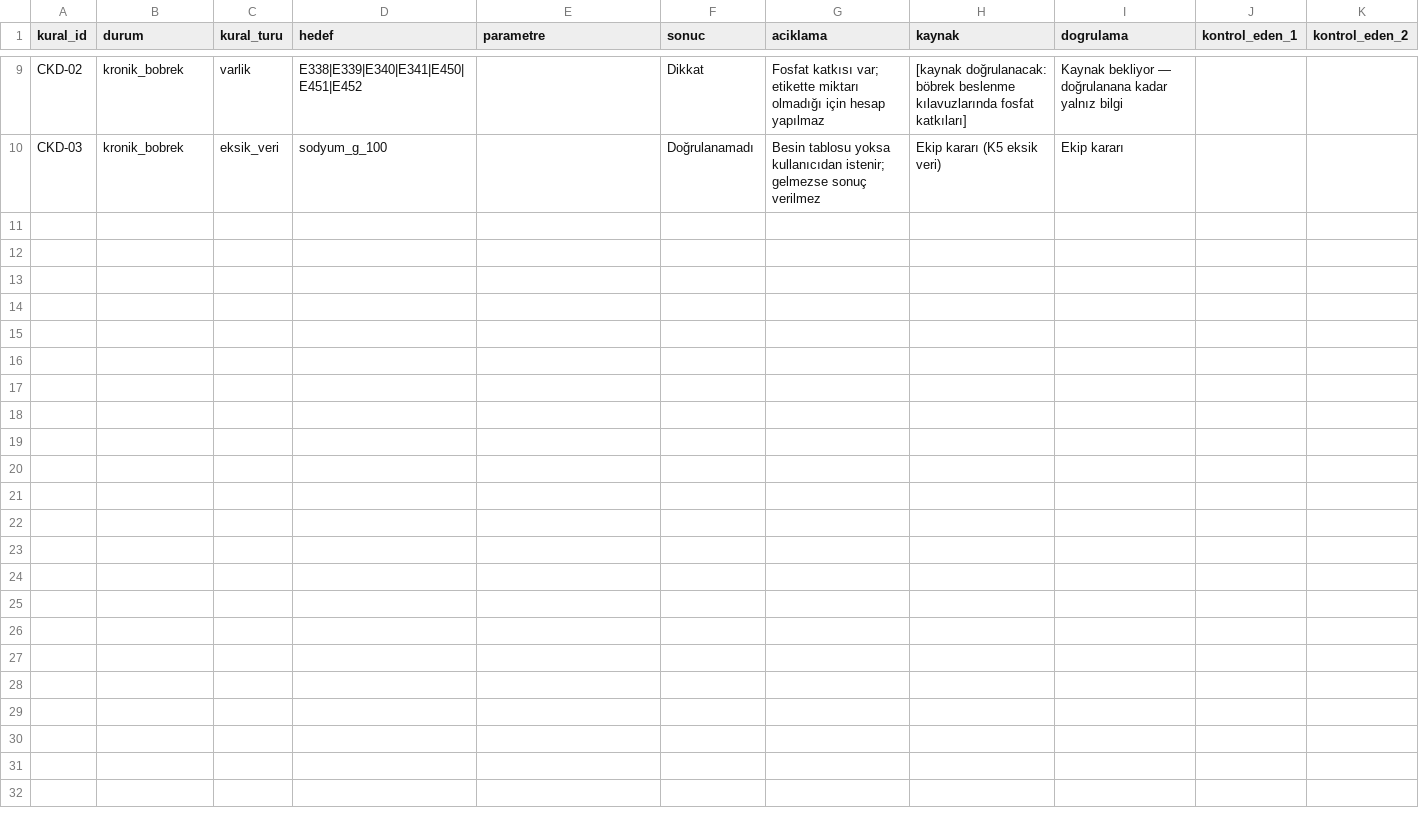
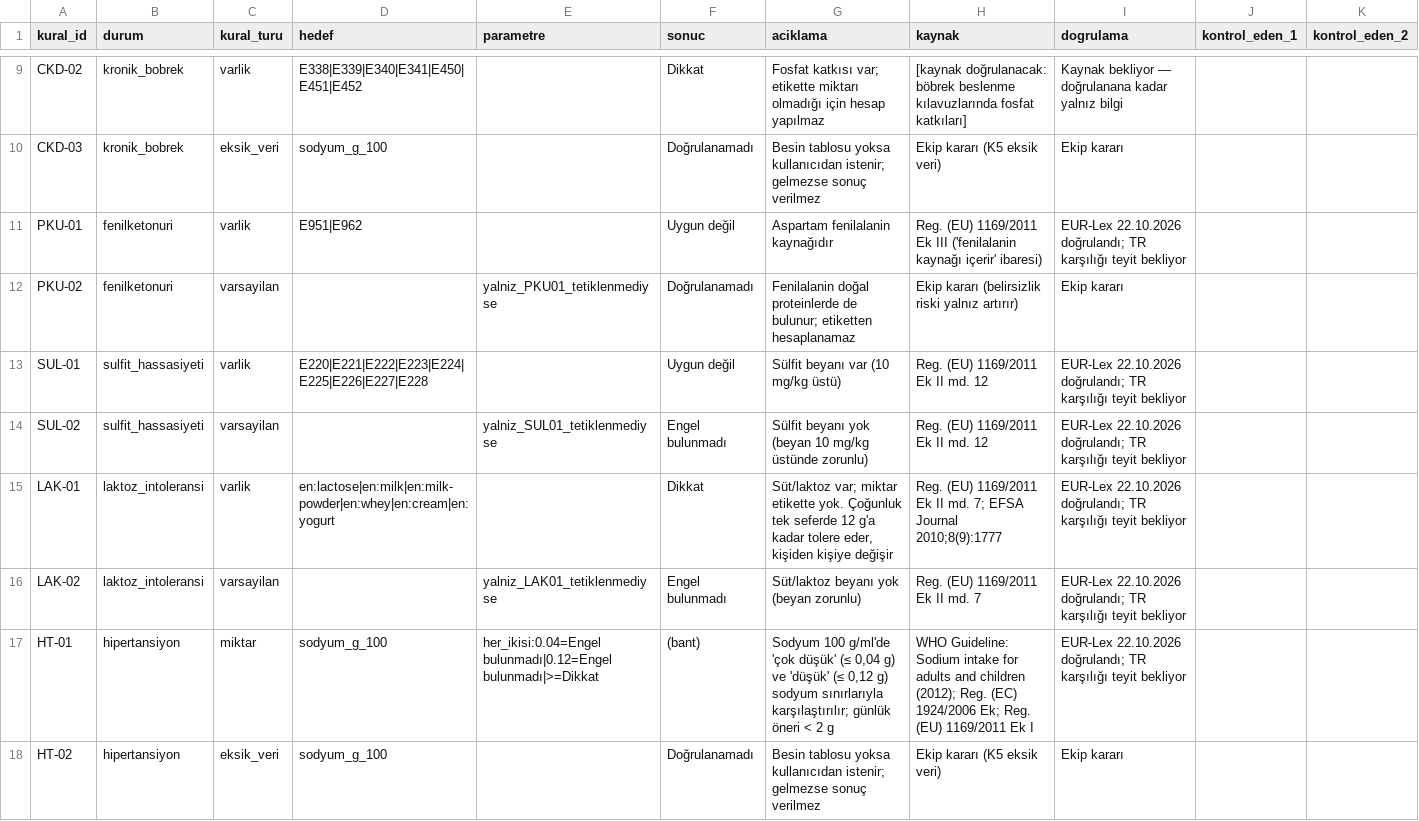
Before and after one commit to leventtcaan/nutriscan, a CSV file: data/kurallar/kurallar_v0.csv, drawn as a sheet; only a part is shown, gaps mark what is left out.

```diff
--- a/data/kurallar/kurallar_v0.csv
+++ b/data/kurallar/kurallar_v0.csv
@@ -10 +10,9 @@ CKD-02,kronik_bobrek,varlik,E338|E339|E340|E341|E450|E451|E452,,Dikkat,Fosfat ka
 CKD-03,kronik_bobrek,eksik_veri,sodyum_g_100,,Doğrulanamadı,Besin tablosu yoksa kullanıcıdan istenir; gelmezse sonuç verilmez,Ekip kararı (K5 eksik veri),Ekip kararı,,
+PKU-01,fenilketonuri,varlik,E951|E962,,Uygun değil,Aspartam fenilalanin kaynağıdır,Reg. (EU) 1169/2011 Ek III ('fenilalanin kaynağı içerir' ibaresi),EUR-Lex 22.10.2026 doğrulandı; TR karşılığı teyit bekliyor,,
+PKU-02,fenilketonuri,varsayilan,,yalniz_PKU01_tetiklenmediyse,Doğrulanamadı,Fenilalanin doğal proteinlerde de bulunur; etiketten hesaplanamaz,Ekip kararı (belirsizlik riski yalnız artırır),Ekip kararı,,
+SUL-01,sulfit_hassasiyeti,varlik,E220|E221|E222|E223|E224|E225|E226|E227|E228,,Uygun değil,Sülfit beyanı var (10 mg/kg üstü),Reg. (EU) 1169/2011 Ek II md. 12,EUR-Lex 22.10.2026 doğrulandı; TR karşılığı teyit bekliyor,,
+SUL-02,sulfit_hassasiyeti,varsayilan,,yalniz_SUL01_tetiklenmediyse,Engel bulunmadı,Sülfit beyanı yok (beyan 10 mg/kg üstünde zorunlu),Reg. (EU) 1169/2011 Ek II md. 12,EUR-Lex 22.10.2026 doğrulandı; TR karşılığı teyit bekliyor,,
+LAK-01,laktoz_intoleransi,varlik,en:lactose|en:milk|en:milk-powder|en:whey|en:cream|en:yogurt,,Dikkat,"Süt/laktoz var; miktar etikette yok. Çoğunluk tek seferde 12 g'a kadar tolere eder, kişiden kişiye değişir",Reg. (EU) 1169/2011 Ek II md. 7; EFSA Journal 2010;8(9):1777,EUR-Lex 22.10.2026 doğrulandı; TR karşılığı teyit bekliyor,,
+LAK-02,laktoz_intoleransi,varsayilan,,yalniz_LAK01_tetiklenmediyse,Engel bulunmadı,Süt/laktoz beyanı yok (beyan zorunlu),Reg. (EU) 1169/2011 Ek II md. 7,EUR-Lex 22.10.2026 doğrulandı; TR karşılığı teyit bekliyor,,
+HT-01,hipertansiyon,miktar,sodyum_g_100,her_ikisi:0.04=Engel bulunmadı|0.12=Engel bulunmadı|>=Dikkat,(bant),"Sodyum 100 g/ml'de 'çok düşük' (≤ 0,04 g) ve 'düşük' (≤ 0,12 g) sodyum sınırlarıyla karşılaştırılır; günlük öneri < 2 g",WHO Guideline: Sodium intake for adults and children (2012); Reg. (EC) 1924/2006 Ek; Reg. (EU) 1169/2011 Ek I,EUR-Lex 22.10.2026 doğrulandı; TR karşılığı teyit bekliyor,,
+HT-02,hipertansiyon,eksik_veri,sodyum_g_100,,Doğrulanamadı,Besin tablosu yoksa kullanıcıdan istenir; gelmezse sonuç verilmez,Ekip kararı (K5 eksik veri),Ekip kararı,,
```
Also changed, not shown: 5 other files.
